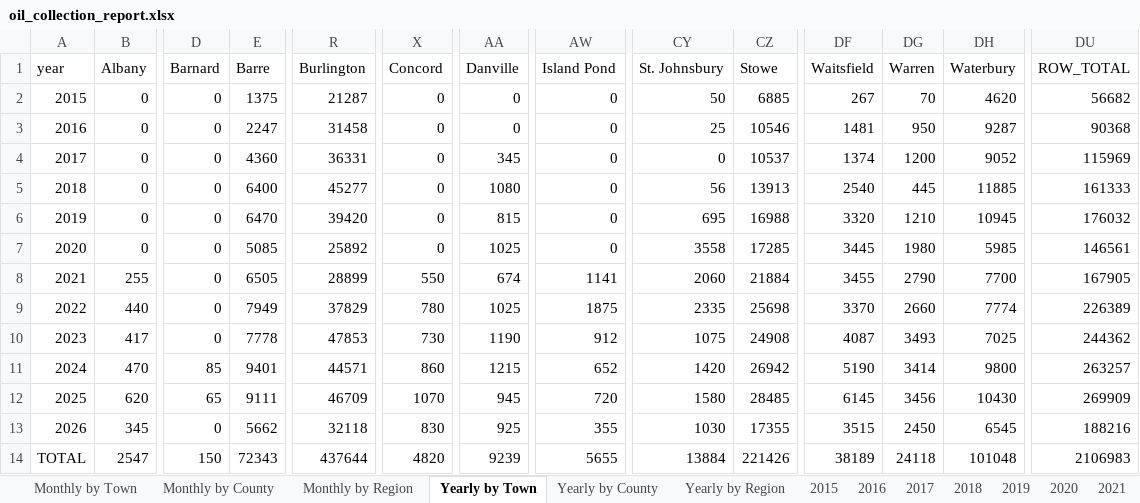
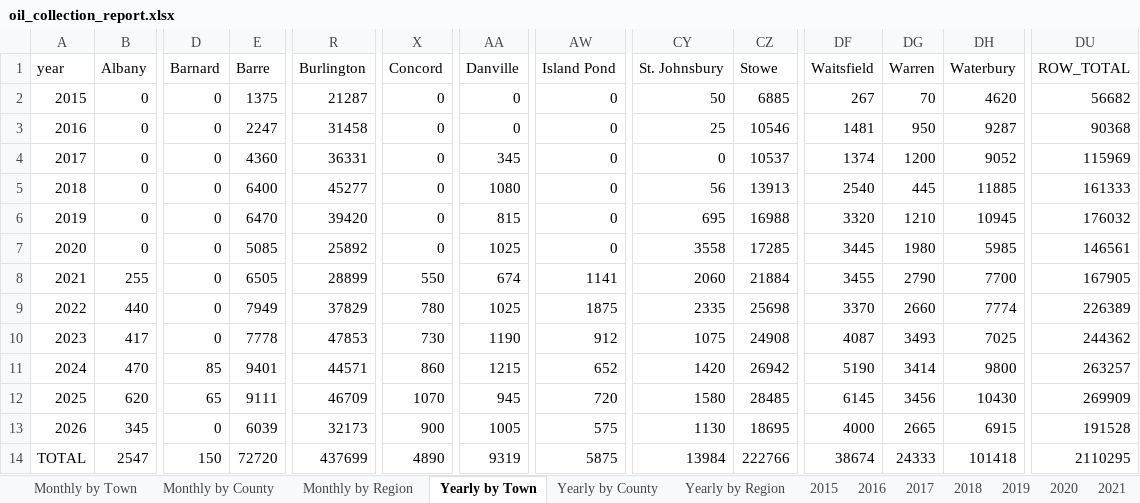
Before and after one commit to burnssargent-eng/blackbear_dashboard, an Excel workbook: oil_collection_report.xlsx, sheet Yearly by Town, drawn as a sheet; only a part is shown, gaps mark what is left out; values as stored, in another font and other column widths than the file's, no borders; the diff names each change by its address in the sheet, - before the commit and + after, or states it on an @@ line.

```diff
--- a/oil_collection_report.xlsx (sheet Yearly by Town)
+++ b/oil_collection_report.xlsx (sheet Yearly by Town)
-E13 (Barre): 5662
+E13 (Barre): 6039
-R13 (Burlington): 32118
+R13 (Burlington): 32173
-X13 (Concord): 830
+X13 (Concord): 900
-AA13 (Danville): 925
+AA13 (Danville): 1005
-AW13 (Island Pond): 355
+AW13 (Island Pond): 575
-CY13 (St. Johnsbury): 1030
+CY13 (St. Johnsbury): 1130
-CZ13 (Stowe): 17355
+CZ13 (Stowe): 18695
-DF13 (Waitsfield): 3515
+DF13 (Waitsfield): 4000
-DG13 (Warren): 2450
+DG13 (Warren): 2665
-DH13 (Waterbury): 6545
+DH13 (Waterbury): 6915
-DU13 (ROW_TOTAL): 188216
+DU13 (ROW_TOTAL): 191528
-E14 (Barre): 72343
+E14 (Barre): 72720
-R14 (Burlington): 437644
+R14 (Burlington): 437699
-X14 (Concord): 4820
+X14 (Concord): 4890
-AA14 (Danville): 9239
+AA14 (Danville): 9319
-AW14 (Island Pond): 5655
+AW14 (Island Pond): 5875
-CY14 (St. Johnsbury): 13884
+CY14 (St. Johnsbury): 13984
-CZ14 (Stowe): 221426
+CZ14 (Stowe): 222766
-DF14 (Waitsfield): 38189
+DF14 (Waitsfield): 38674
-DG14 (Warren): 24118
+DG14 (Warren): 24333
-DH14 (Waterbury): 101048
+DH14 (Waterbury): 101418
-DU14 (ROW_TOTAL): 2106983
+DU14 (ROW_TOTAL): 2110295
```
Also changed, not shown: sheet Monthly by Town, sheet Yearly by Region, sheet Monthly by Region, sheet 2026, sheet Yearly by County, sheet Monthly by County, 5 more sheets, 3 other files.
